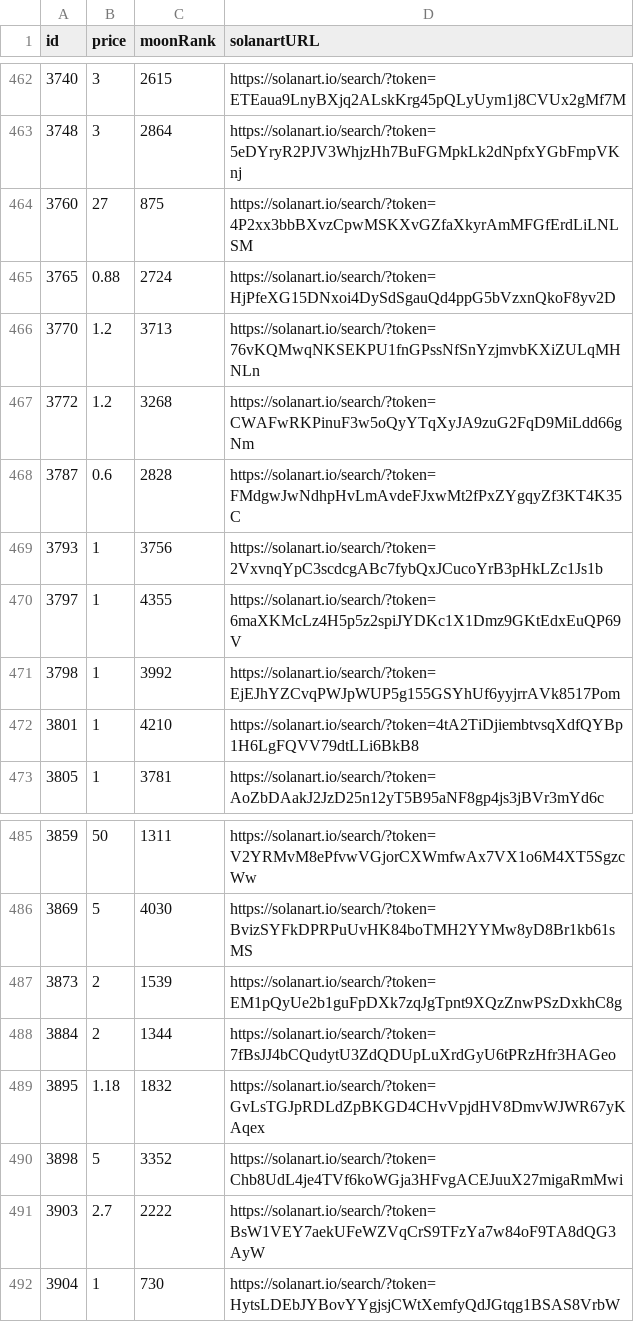
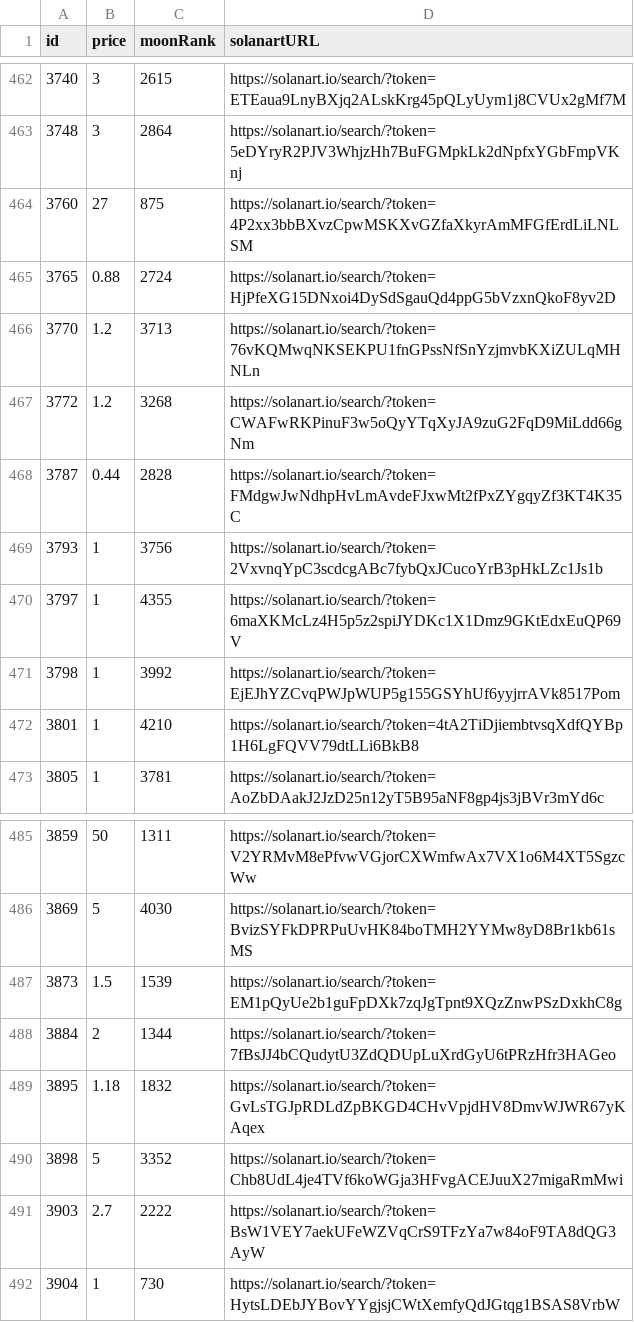
Before and after one commit to pgaspar/saibagang-monitor, a CSV file: data-solanart.csv, drawn as a sheet; only a part is shown, gaps mark what is left out.

Commit message:
Flat: latest data (2021-11-15T21:45:41.247Z) {   "date": "2021-11-15T21:45:41.247Z",   "files": [     {       "name": "data-magiceden.csv",       "deltaBytes": 0,       "source": "https://api-mainnet.magiceden.io/rpc/getListedNFTsByQuery?q=%7B%22%24match%22%3A%7B%22collectionSymbol%22%3A%22saiba_gang%22%7D%2C%22%24sort%22%3A%7B%22takerAmount%22%3A1%2C%22createdAt%22%3A-1%7D%7D"     },     {       "name": "data-solanart.csv",       "deltaBytes": 3,       "source": "https://qzlsklfacc.medianetwork.cloud/nft_for_sale?collection=saibagang"     },     {       "name": "picks-solanart.csv",       "deltaBytes": 0,       "source": "https://qzlsklfacc.medianetwork.cloud/nft_for_sale?collection=saibagang"     }   ] }

```diff
--- a/data-solanart.csv
+++ b/data-solanart.csv
@@ -467,3 +467,3 @@ id,price,moonRank,solanartURL
 3772,1.2,3268,https://solanart.io/search/?token=CWAFwRKPinuF3w5oQyYTqXyJA9zuG2FqD9MiLdd66gNm
-3787,0.6,2828,https://solanart.io/search/?token=FMdgwJwNdhpHvLmAvdeFJxwMt2fPxZYgqyZf3KT4K35C
+3787,0.44,2828,https://solanart.io/search/?token=FMdgwJwNdhpHvLmAvdeFJxwMt2fPxZYgqyZf3KT4K35C
 3793,1,3756,https://solanart.io/search/?token=2VxvnqYpC3scdcgABc7fybQxJCucoYrB3pHkLZc1Js1b
@@ -486,3 +486,3 @@ id,price,moonRank,solanartURL
 3869,5,4030,https://solanart.io/search/?token=BvizSYFkDPRPuUvHK84boTMH2YYMw8yD8Br1kb61sMS
-3873,2,1539,https://solanart.io/search/?token=EM1pQyUe2b1guFpDXk7zqJgTpnt9XQzZnwPSzDxkhC8g
+3873,1.5,1539,https://solanart.io/search/?token=EM1pQyUe2b1guFpDXk7zqJgTpnt9XQzZnwPSzDxkhC8g
 3884,2,1344,https://solanart.io/search/?token=7fBsJJ4bCQudytU3ZdQDUpLuXrdGyU6tPRzHfr3HAGeo
```
Also changed, not shown: data-magiceden.csv, picks-solanart.csv.
